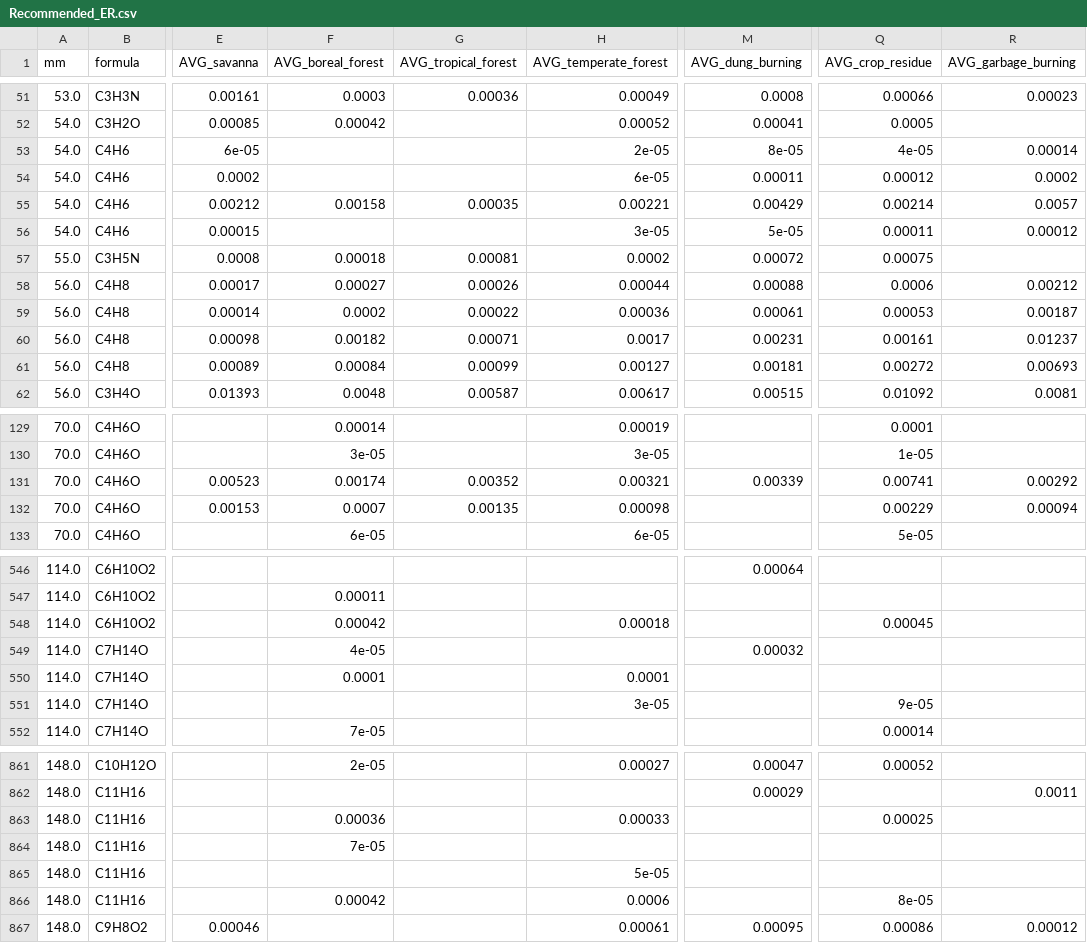
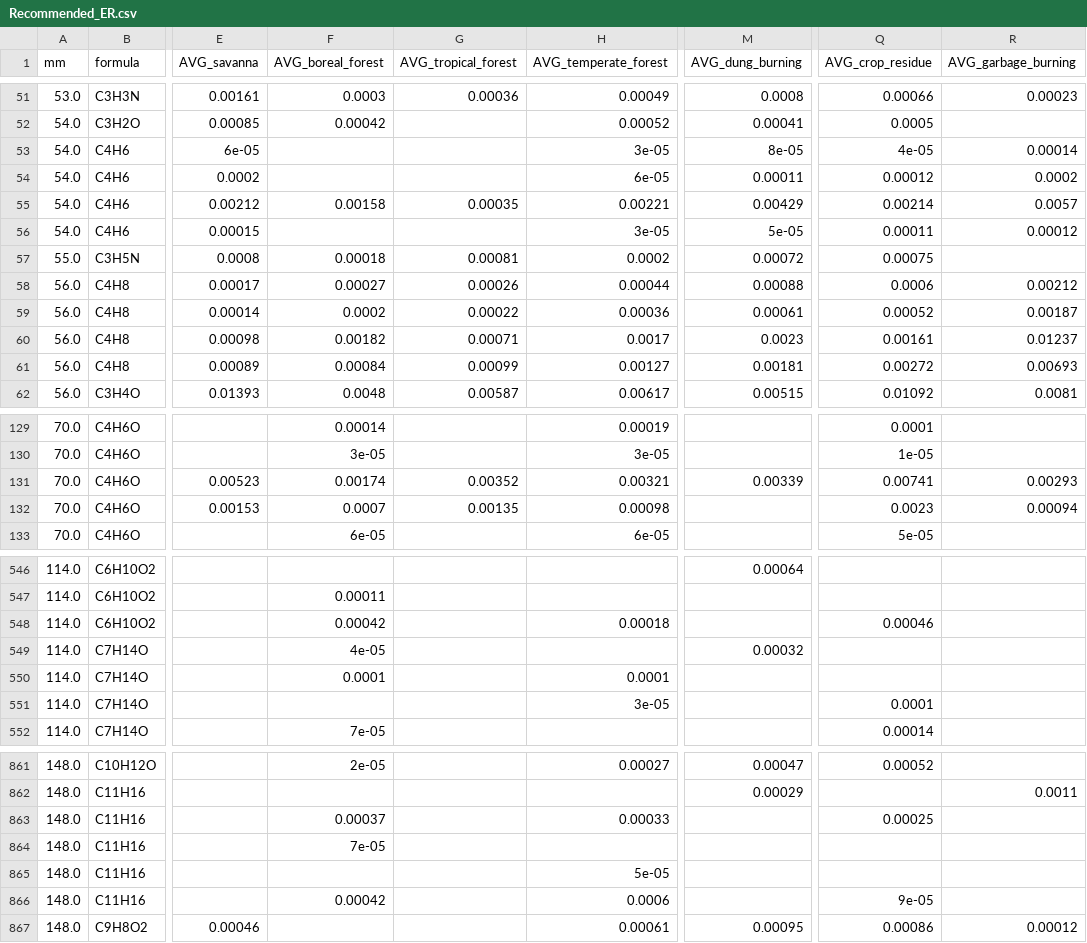
Before and after one commit to NEIVA-BB-Emissions-Inventory/NEIVAv1.0, a CSV file: Data/CSV_files/Recommended_ER.csv, drawn as a sheet; only a part is shown, gaps mark what is left out; the diff covers the shown part only; the diff names each change by its address in the sheet, - before the commit and + after, or states it on an @@ line.

```diff
--- a/Data/CSV_files/Recommended_ER.csv
+++ b/Data/CSV_files/Recommended_ER.csv
-H53 (AVG_temperate_forest): 2e-05
+H53 (AVG_temperate_forest): 3e-05
-Q59 (AVG_crop_residue): 0.00053
+Q59 (AVG_crop_residue): 0.00052
-M60 (AVG_dung_burning): 0.00231
+M60 (AVG_dung_burning): 0.0023
-R131 (AVG_garbage_burning): 0.00292
+R131 (AVG_garbage_burning): 0.00293
-Q132 (AVG_crop_residue): 0.00229
+Q132 (AVG_crop_residue): 0.0023
-Q548 (AVG_crop_residue): 0.00045
+Q548 (AVG_crop_residue): 0.00046
-Q551 (AVG_crop_residue): 9e-05
+Q551 (AVG_crop_residue): 0.0001
-F863 (AVG_boreal_forest): 0.00036
+F863 (AVG_boreal_forest): 0.00037
-Q866 (AVG_crop_residue): 8e-05
+Q866 (AVG_crop_residue): 9e-05
```
Also changed, not shown: 17 edited cells elsewhere in this file, 5 other files.
